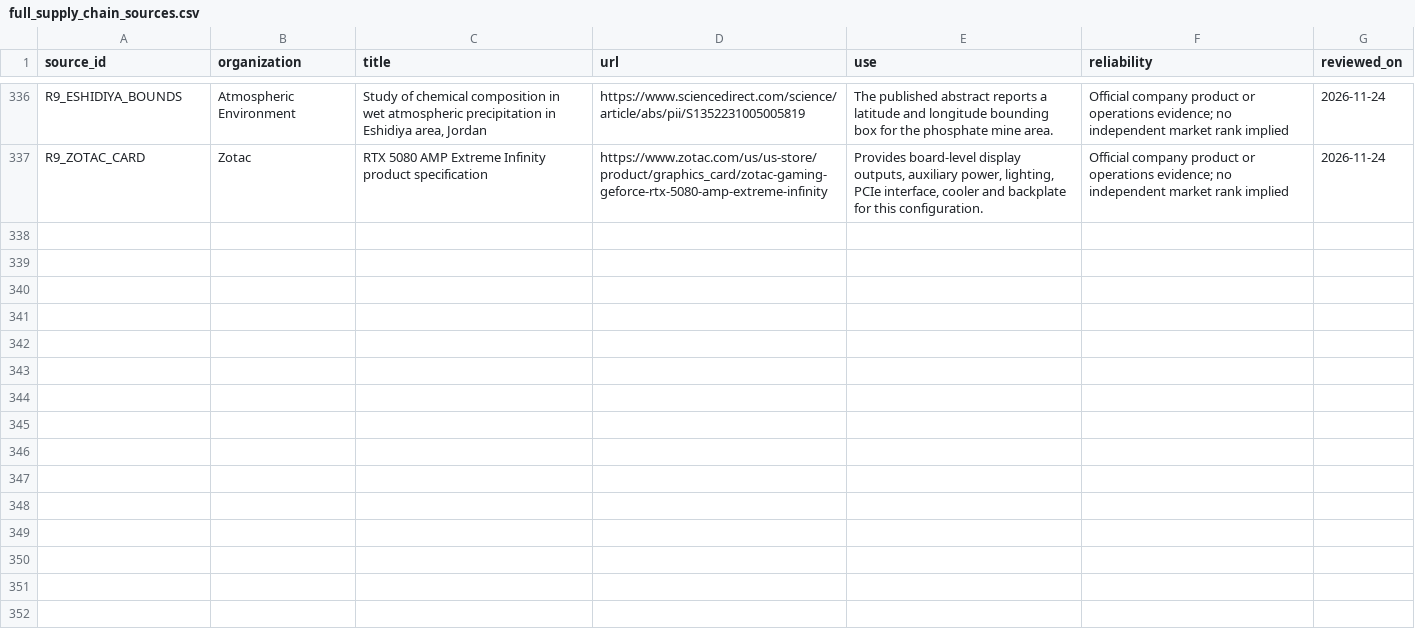
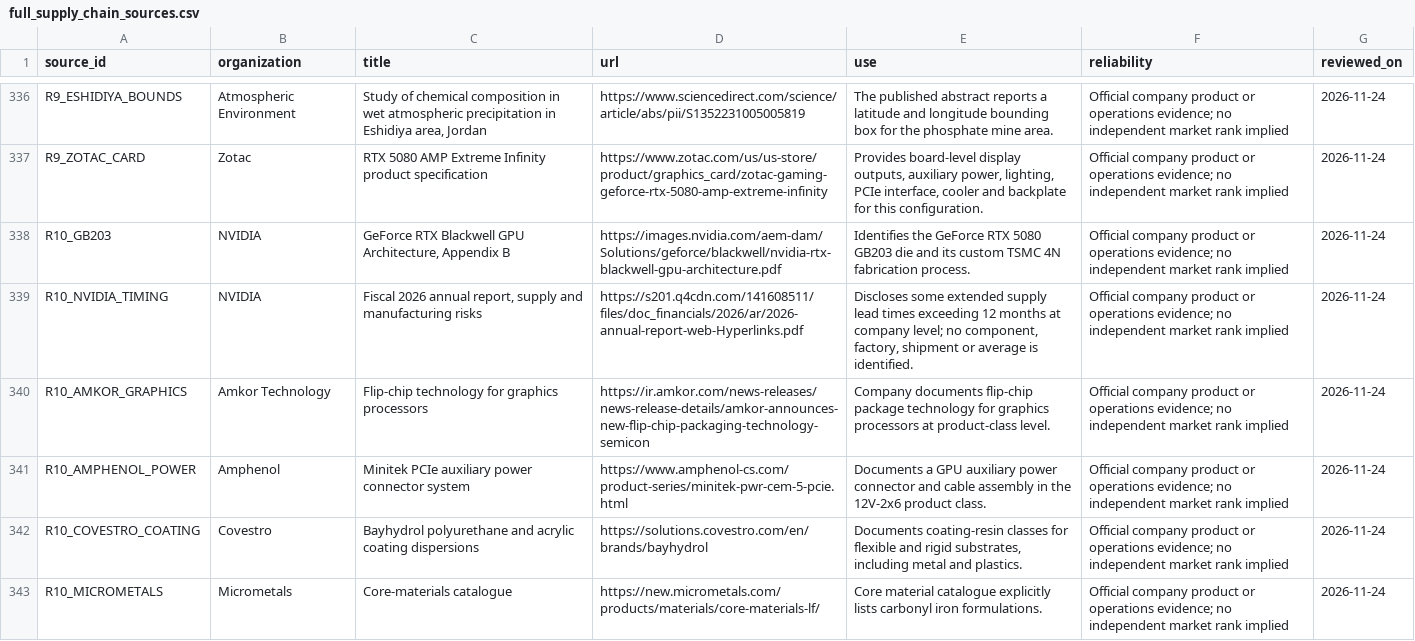
Before and after one commit to tianliu11/gpu-supply-chain-database, a CSV file: data/clean/full_supply_chain_sources.csv, drawn as a sheet; only a part is shown, gaps mark what is left out; the diff covers the shown part only; the diff names each change by its address in the sheet, - before the commit and + after, or states it on an @@ line.

```diff
--- a/data/clean/full_supply_chain_sources.csv
+++ b/data/clean/full_supply_chain_sources.csv
+row 338: R10_GB203 | NVIDIA | GeForce RTX Blackwell GPU Architecture, Appendix B | https://images.nvidia.com/aem-dam/Solutions/geforce/blackwell/nvidia-rtx-blackwell-gpu-architecture.pdf | Identifies the GeForce RTX 5080 GB203 die and its custom TSMC 4N fabrication process. | Official company product or operations evidence; no independent market rank implied | 2026-11-24
+row 339: R10_NVIDIA_TIMING | NVIDIA | Fiscal 2026 annual report, supply and manufacturing risks | https://s201.q4cdn.com/141608511/files/doc_financials/2026/ar/2026-annual-report-web-Hyperlinks.pdf | Discloses some extended supply lead times exceeding 12 months at company level; no component, factory, shipment or average is identified. | Official company product or operations evidence; no independent market rank implied | 2026-11-24
+row 340: R10_AMKOR_GRAPHICS | Amkor Technology | Flip-chip technology for graphics processors | https://ir.amkor.com/news-releases/news-release-details/amkor-announces-new-flip-chip-packaging-technology-semicon | Company documents flip-chip package technology for graphics processors at product-class level. | Official company product or operations evidence; no independent market rank implied | 2026-11-24
+row 341: R10_AMPHENOL_POWER | Amphenol | Minitek PCIe auxiliary power connector system | https://www.amphenol-cs.com/product-series/minitek-pwr-cem-5-pcie.html | Documents a GPU auxiliary power connector and cable assembly in the 12V-2x6 product class. | Official company product or operations evidence; no independent market rank implied | 2026-11-24
+row 342: R10_COVESTRO_COATING | Covestro | Bayhydrol polyurethane and acrylic coating dispersions | https://solutions.covestro.com/en/brands/bayhydrol | Documents coating-resin classes for flexible and rigid substrates, including metal and plastics. | Official company product or operations evidence; no independent market rank implied | 2026-11-24
+row 343: R10_MICROMETALS | Micrometals | Core-materials catalogue | https://new.micrometals.com/products/materials/core-materials-lf/ | Core material catalogue explicitly lists carbonyl iron formulations. | Official company product or operations evidence; no independent market rank implied | 2026-11-24
```
Also changed, not shown: 6 added rows elsewhere in this file, data/clean/full_supply_chain_vendor_site_coverage.csv, data/clean/sources.csv, 35 other files.
